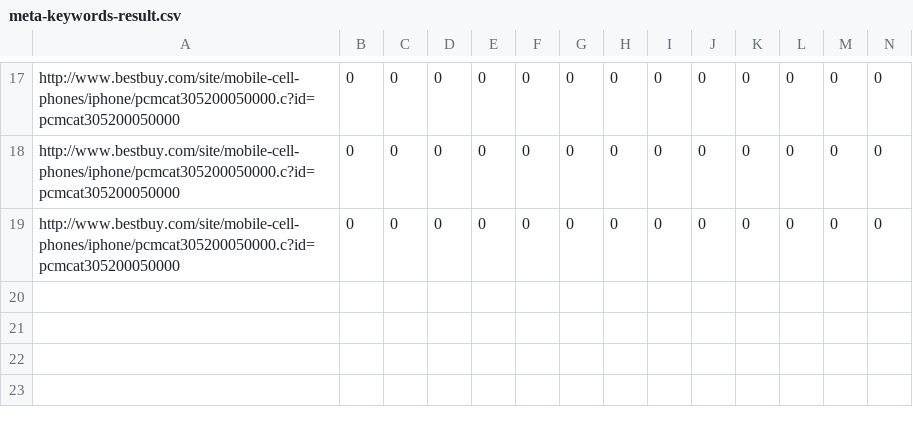
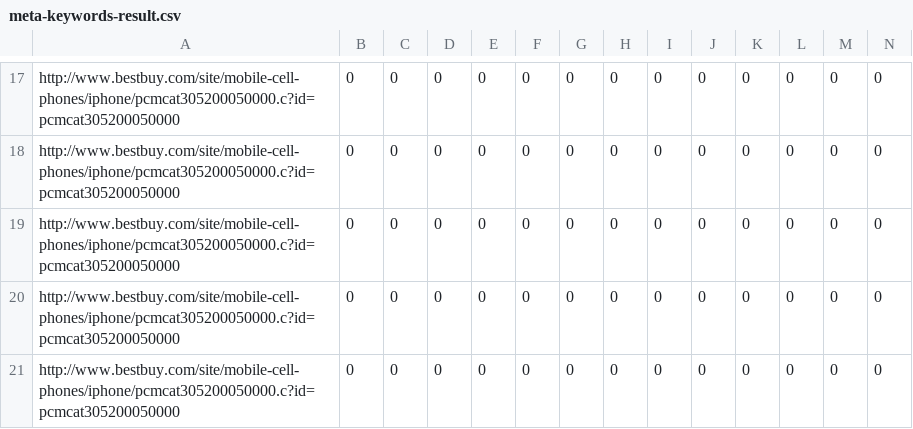
Before and after one commit to or109/JodosNodeJS, a CSV file: meta-keywords-result.csv, drawn as a sheet; only a part is shown, gaps mark what is left out; rows hold the shown columns only; the diff names each change by its address in the sheet, - before the commit and + after, or states it on an @@ line.

```diff
--- a/meta-keywords-result.csv
+++ b/meta-keywords-result.csv
+row 20: http://www.bestbuy.com/site/mobile-cell-phones/iphone/pcmcat305200050000.c?id=pcmcat305200050000 | 0 | 0 | 0 | 0 | 0 | 0 | 0 | 0 | 0 | 0 | 0 | 0 | 0
+row 21: http://www.bestbuy.com/site/mobile-cell-phones/iphone/pcmcat305200050000.c?id=pcmcat305200050000 | 0 | 0 | 0 | 0 | 0 | 0 | 0 | 0 | 0 | 0 | 0 | 0 | 0
```
Also changed, not shown: meta-description-result.csv, meta-header1-result.csv, 4 other files.
